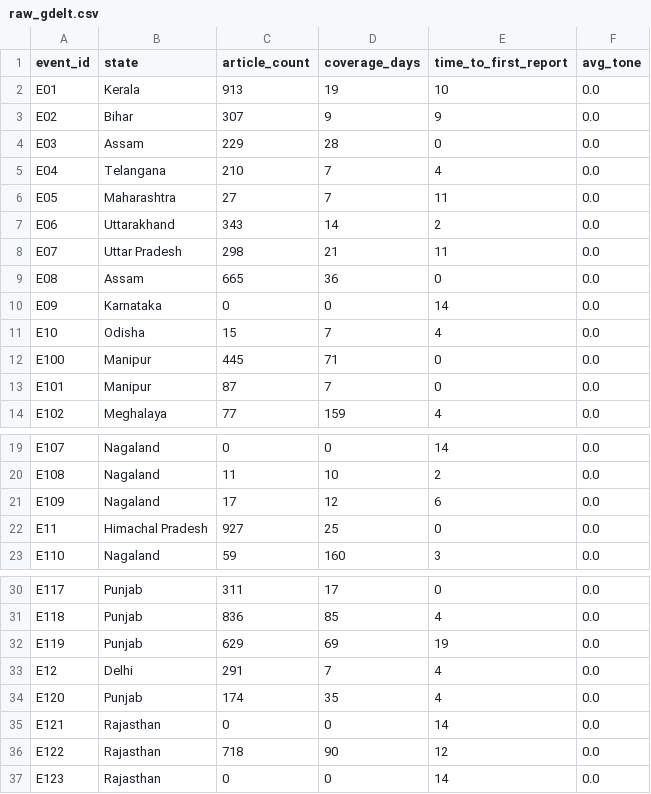
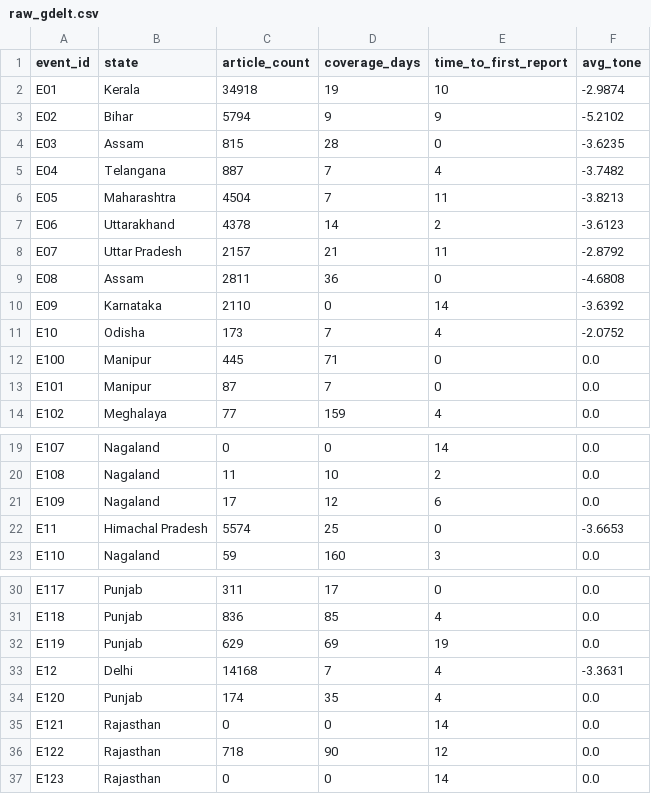
Before and after one commit to apoorv-tiwari0/CVND, a CSV file: data/raw_gdelt.csv, drawn as a sheet; only a part is shown, gaps mark what is left out.

```diff
--- a/data/raw_gdelt.csv
+++ b/data/raw_gdelt.csv
@@ -1,12 +1,12 @@
 event_id,state,article_count,coverage_days,time_to_first_report,avg_tone
-E01,Kerala,913,19,10,0.0
-E02,Bihar,307,9,9,0.0
-E03,Assam,229,28,0,0.0
-E04,Telangana,210,7,4,0.0
-E05,Maharashtra,27,7,11,0.0
-E06,Uttarakhand,343,14,2,0.0
-E07,Uttar Pradesh,298,21,11,0.0
-E08,Assam,665,36,0,0.0
-E09,Karnataka,0,0,14,0.0
-E10,Odisha,15,7,4,0.0
+E01,Kerala,34918,19,10,-2.9874
+E02,Bihar,5794,9,9,-5.2102
+E03,Assam,815,28,0,-3.6235
+E04,Telangana,887,7,4,-3.7482
+E05,Maharashtra,4504,7,11,-3.8213
+E06,Uttarakhand,4378,14,2,-3.6123
+E07,Uttar Pradesh,2157,21,11,-2.8792
+E08,Assam,2811,36,0,-4.6808
+E09,Karnataka,2110,0,14,-3.6392
+E10,Odisha,173,7,4,-2.0752
 E100,Manipur,445,71,0,0.0
@@ -21,3 +21,3 @@ E108,Nagaland,11,10,2,0.0
 E109,Nagaland,17,12,6,0.0
-E11,Himachal Pradesh,927,25,0,0.0
+E11,Himachal Pradesh,5574,25,0,-3.6653
 E110,Nagaland,59,160,3,0.0
@@ -32,3 +32,3 @@ E118,Punjab,836,85,4,0.0
 E119,Punjab,629,69,19,0.0
-E12,Delhi,291,7,4,0.0
+E12,Delhi,14168,7,4,-3.3631
 E120,Punjab,174,35,4,0.0
```
Also changed, not shown: 20 other files.
